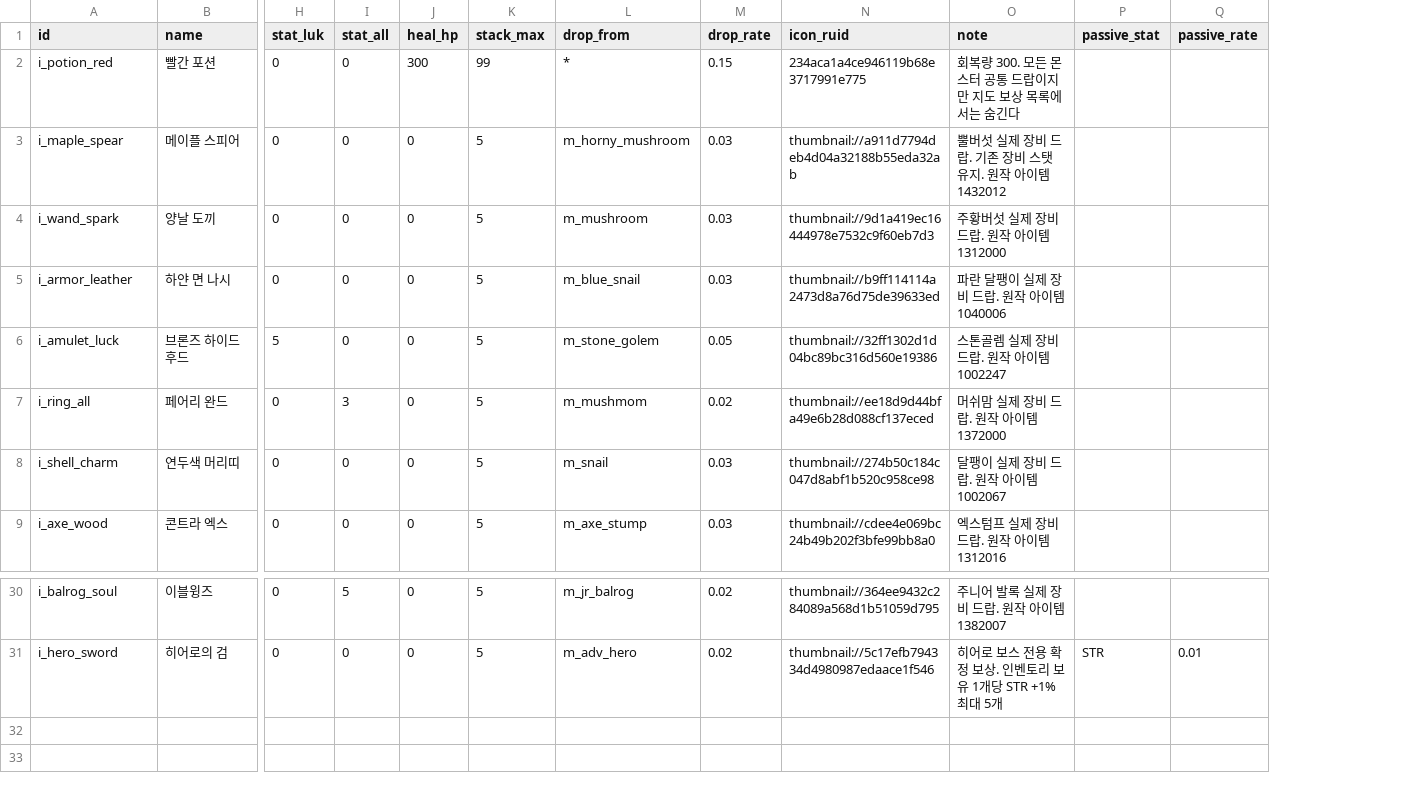
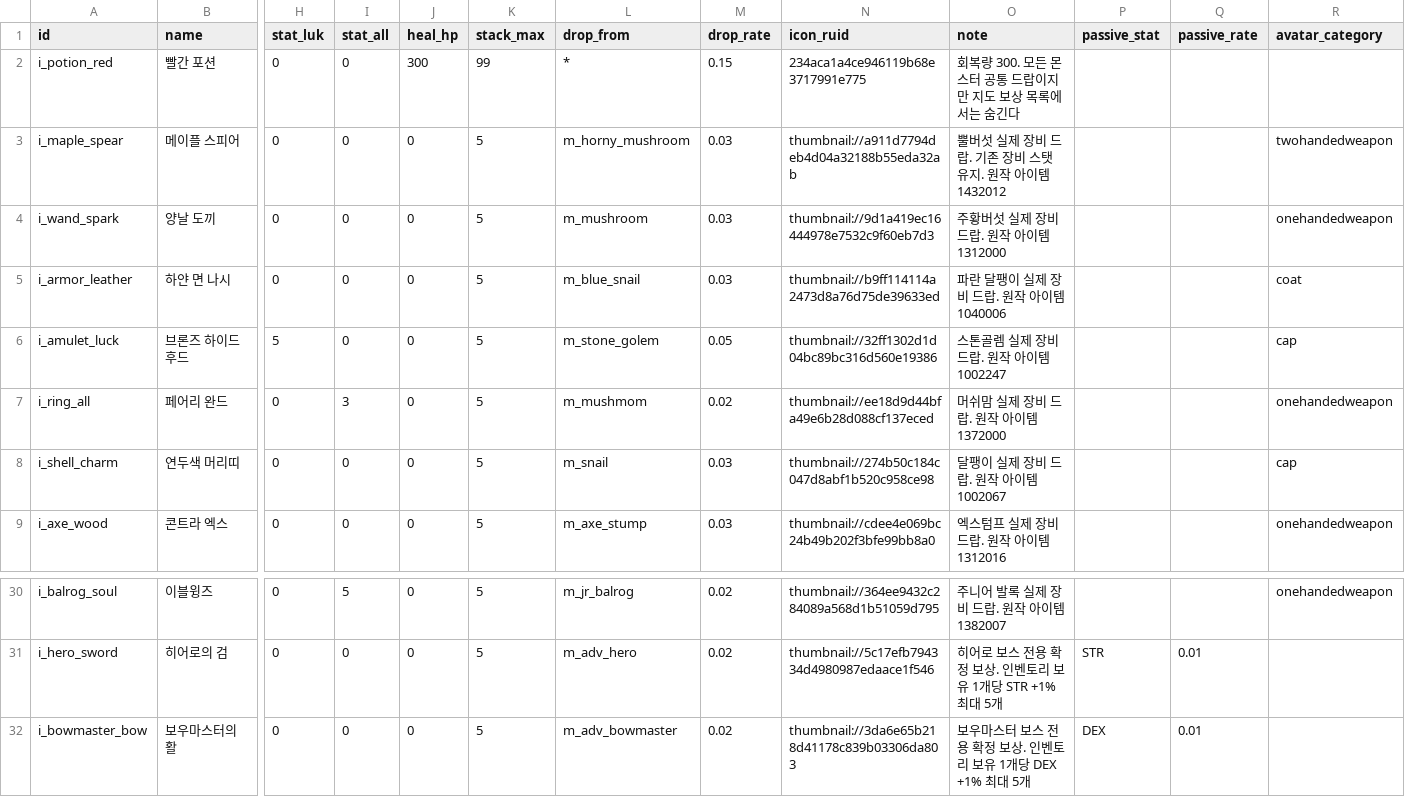
Before and after one commit to goldbatne/maple_levup, a CSV file: RootDesk/MyDesk/GameData/ItemTable.csv, drawn as a sheet; only a part is shown, gaps mark what is left out; rows hold the shown columns only; the diff names each change by its address in the sheet, - before the commit and + after, or states it on an @@ line.

```diff
--- a/RootDesk/MyDesk/GameData/ItemTable.csv
+++ b/RootDesk/MyDesk/GameData/ItemTable.csv
+column R (avatar_category), rows 3-9: twohandedweapon | onehandedweapon | coat | cap | onehandedweapon | cap | onehandedweapon; row 30: onehandedweapon
+row 32: i_bowmaster_bow | 보우마스터의 활 | 0 | 0 | 0 | 5 | m_adv_bowmaster | 0.02 | thumbnail://3da6e65b218d41178c839b03306da803 | 보우마스터 보스 전용 확정 보상. 인벤토리 보유 1개당 DEX +1% 최대 5개 | DEX | 0.01
```
Also changed, not shown: RootDesk/MyDesk/GameData/MonsterTable.csv, RootDesk/MyDesk/GameData/RoomTable.csv, 21 other files.
